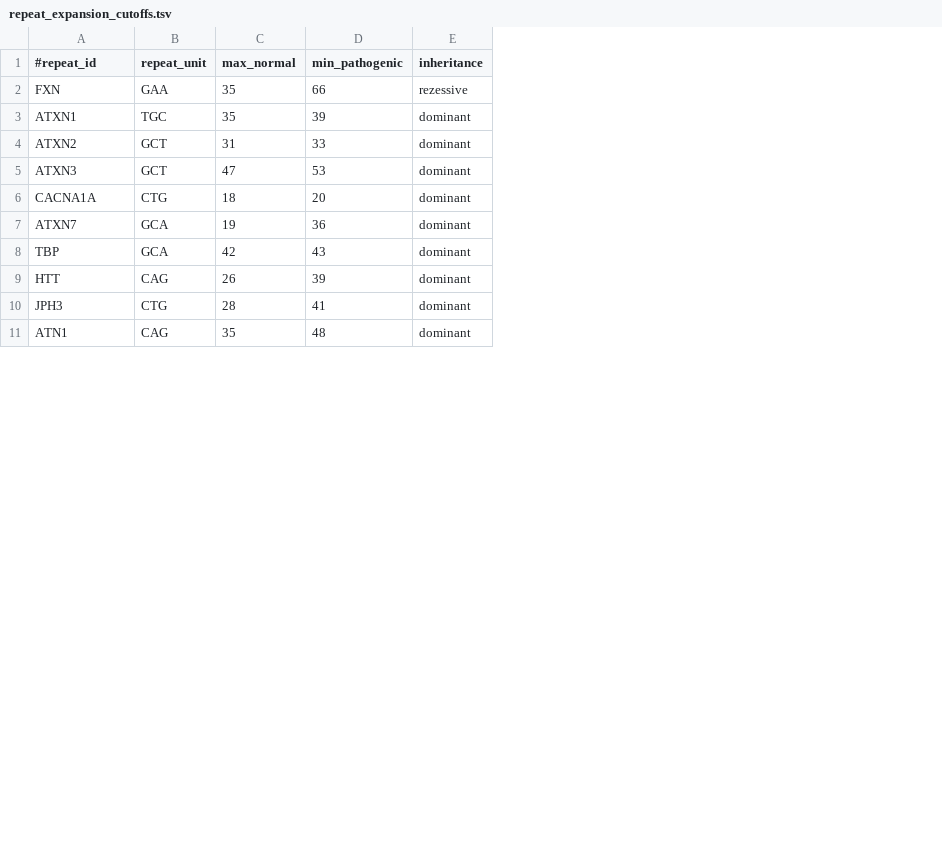
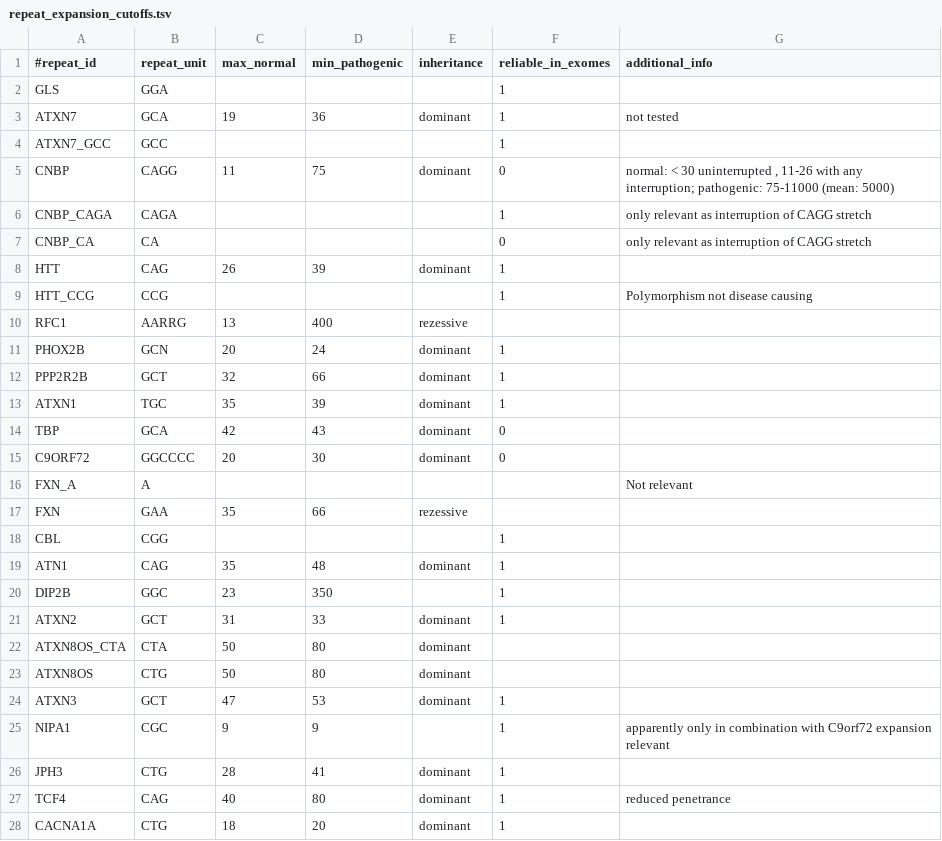
Before and after one commit to imgag/ngs-bits, a TSV file: src/GSvar/Resources/repeat_expansion_cutoffs.tsv, drawn as a sheet; only a part is shown; the diff covers the shown part only; the diff names each change by its address in the sheet, - before the commit and + after, or states it on an @@ line.

Commit message:
src/GSvar/RepeatExpansionWidget.*: - added coloring of not reliable calls in exome samples - reformated table (column widths, missing values) - extended tool tip for repeats
src/GSvar/Resources/repeat_expansion_cutoffs.tsv: updated cutoff values

doc/GSvar/repeat_expansion_view.*: updated docu

```diff
--- a/src/GSvar/Resources/repeat_expansion_cutoffs.tsv
+++ b/src/GSvar/Resources/repeat_expansion_cutoffs.tsv
+column F (reliable_in_exomes), row 21: 1; row 24: 1; row 28: 1
+column G (additional_info), empty
+row 2: GLS | GGA |  |  |  | 1
@@ row 7 moved to row 3: ATXN7 @@
+row 4: ATXN7_GCC | GCC |  |  |  | 1
+row 5: CNBP | CAGG | 11 | 75 | dominant | 0 | normal: < 30 uninterrupted , 11-26 with any interruption; pathogenic: 75-11000 (mean: 5000)
+row 6: CNBP_CAGA | CAGA |  |  |  | 1 | only relevant as interruption of CAGG stretch
+row 7: CNBP_CA | CA |  |  |  | 0 | only relevant as interruption of CAGG stretch
@@ row 9 moved to row 8: HTT @@
+row 9: HTT_CCG | CCG |  |  |  | 1 | Polymorphism not disease causing
@@ row 18 moved to row 10: RFC1 @@
+row 11: PHOX2B | GCN | 20 | 24 | dominant | 1
@@ row 15 moved to row 12: PPP2R2B @@
@@ row 3 moved to row 13: ATXN1 @@
@@ row 8 moved to row 14: TBP @@
@@ row 16 moved to row 15: C9ORF72 @@
+row 16: FXN_A | A |  |  |  |  | Not relevant
+row 18: CBL | CGG |  |  |  | 1
@@ row 11 moved to row 19: ATN1 @@
+row 20: DIP2B | GGC | 23 | 350 |  | 1
@@ row 14 moved to row 22: ATXN8OS_CTA @@
@@ row 13 moved to row 23: ATXN8OS @@
+row 25: NIPA1 | CGC | 9 | 9 |  | 1 | apparently only in combination with C9orf72 expansion relevant
@@ row 10 moved to row 26: JPH3 @@
+row 27: TCF4 | CAG | 40 | 80 | dominant | 1 | reduced penetrance
```
Also changed, not shown: 4 added rows and 2 moved rows elsewhere in this file, 6 other files.
